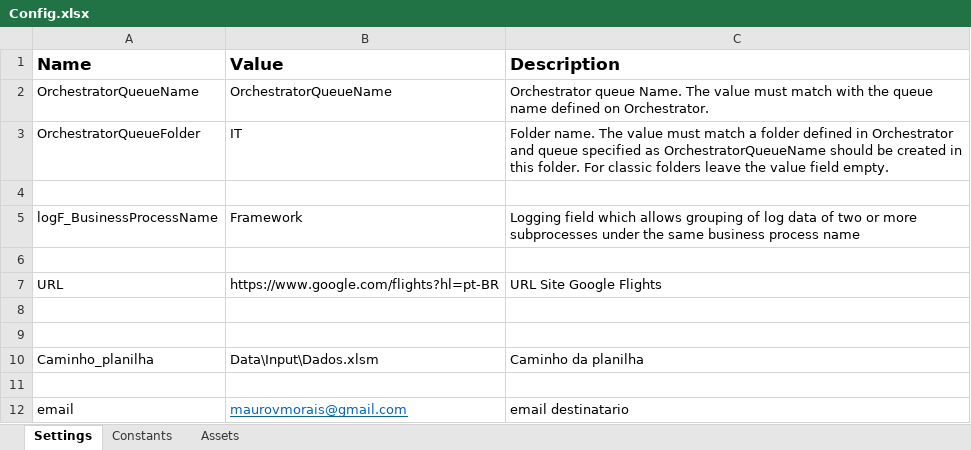
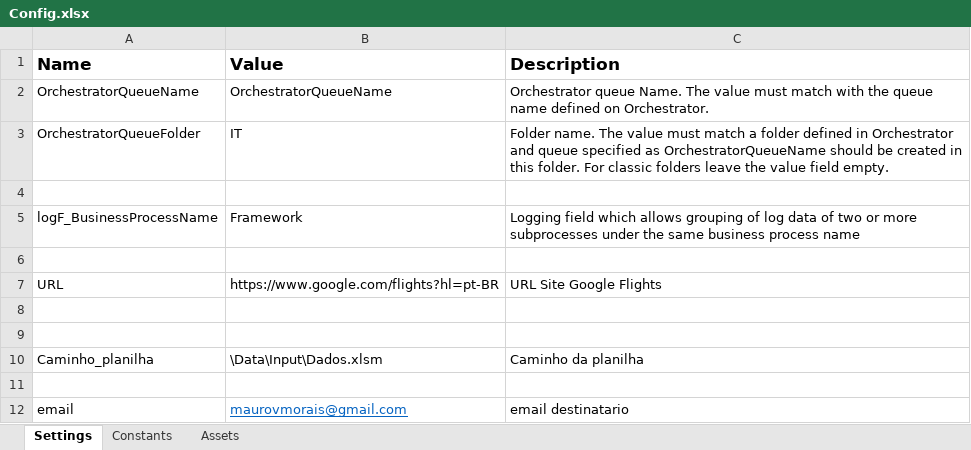
Before and after one commit to maurovmorais/googleFlight, an Excel workbook: Data/Config.xlsx, sheet Settings, drawn as a sheet; values as stored, in another font and other column widths than the file's, no borders; the diff names each change by its address in the sheet, - before the commit and + after, or states it on an @@ line.

```diff
--- a/Data/Config.xlsx (sheet Settings)
+++ b/Data/Config.xlsx (sheet Settings)
-B10 (Value): Data\Input\Dados.xlsm
+B10 (Value): \Data\Input\Dados.xlsm
```
Also changed, not shown: Data/Input/Dados.xlsm, 2 other files.
